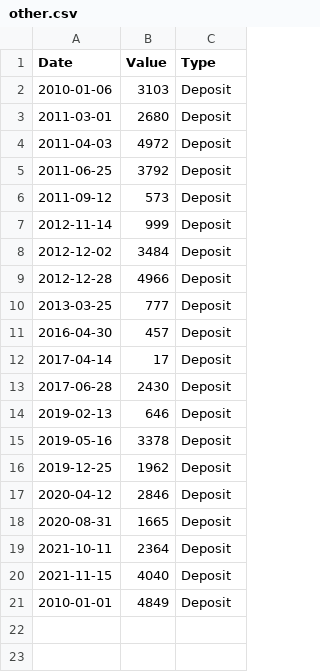
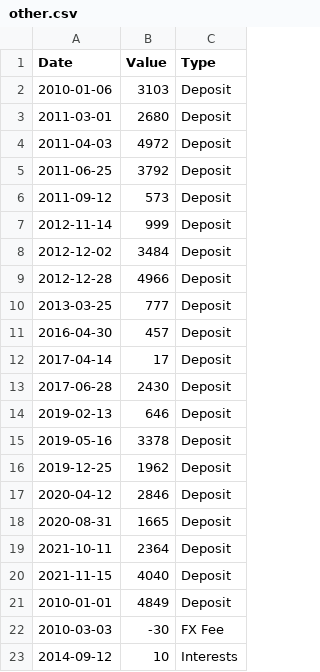
Before and after one commit to CharlieBignell/Stock-App, a CSV file: data/inputs/other.csv, drawn as a sheet.

```diff
--- a/data/inputs/other.csv
+++ b/data/inputs/other.csv
@@ -21 +21,3 @@ Date,Value,Type
 2010-01-01,4849,Deposit
+2010-03-03,-30,FX Fee
+2014-09-12,10,Interests
```
Also changed, not shown: data/USDGBP_exchange.csv, 5 other files.
